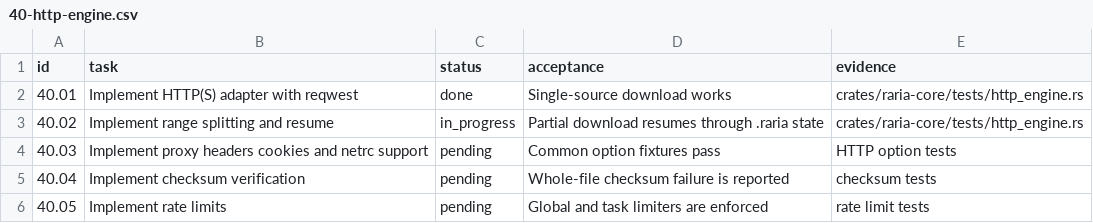
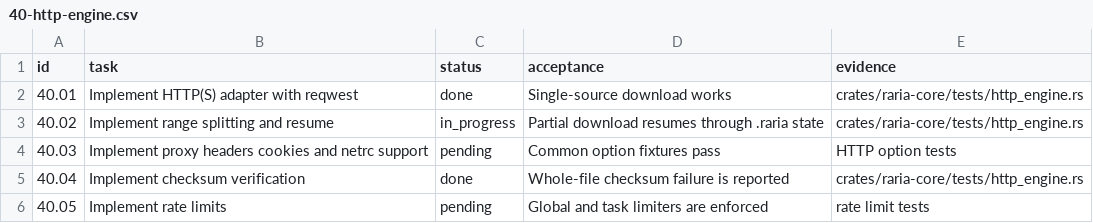
Before and after one commit to AnInsomniacy/raria, a CSV file: docs/raria-goal/checkpoints/40-http-engine.csv, drawn as a sheet.

Commit message:
feat: add http resume checksum handling

```diff
--- a/docs/raria-goal/checkpoints/40-http-engine.csv
+++ b/docs/raria-goal/checkpoints/40-http-engine.csv
@@ -4,3 +4,3 @@ id,task,status,acceptance,evidence
 40.03,Implement proxy headers cookies and netrc support,pending,"Common option fixtures pass","HTTP option tests"
-40.04,Implement checksum verification,pending,"Whole-file checksum failure is reported","checksum tests"
+40.04,Implement checksum verification,done,"Whole-file checksum failure is reported","crates/raria-core/tests/http_engine.rs"
 40.05,Implement rate limits,pending,"Global and task limiters are enforced","rate limit tests"
```
Also changed, not shown: 7 other files.
